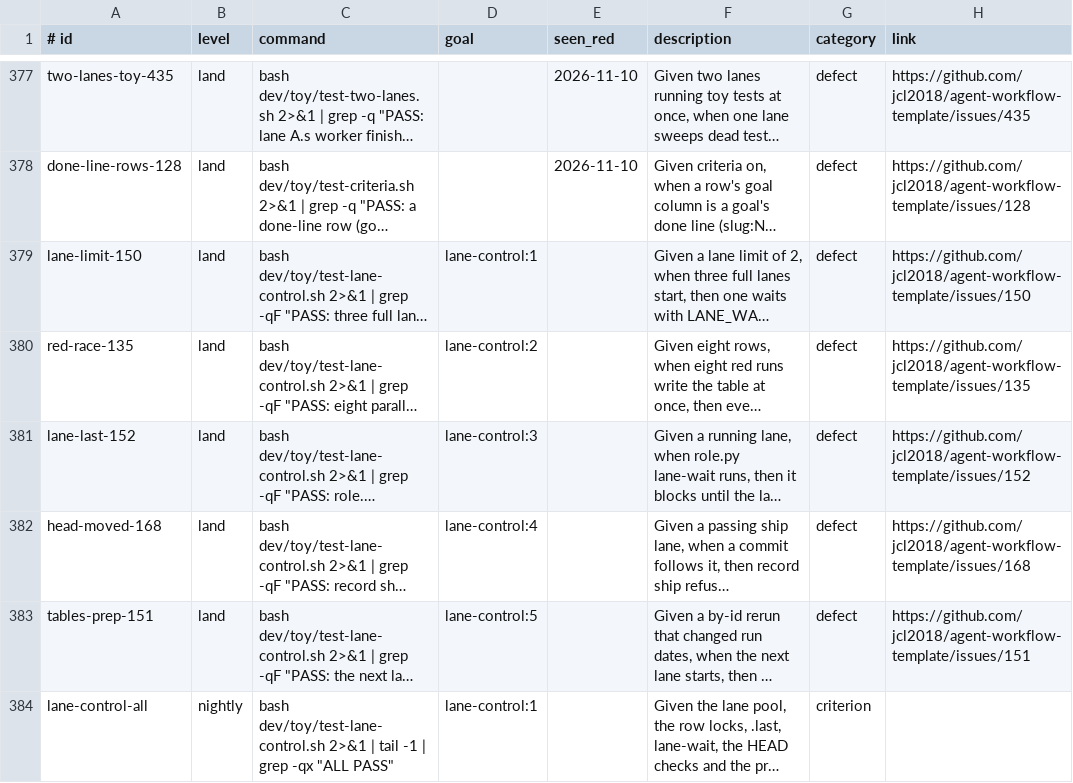
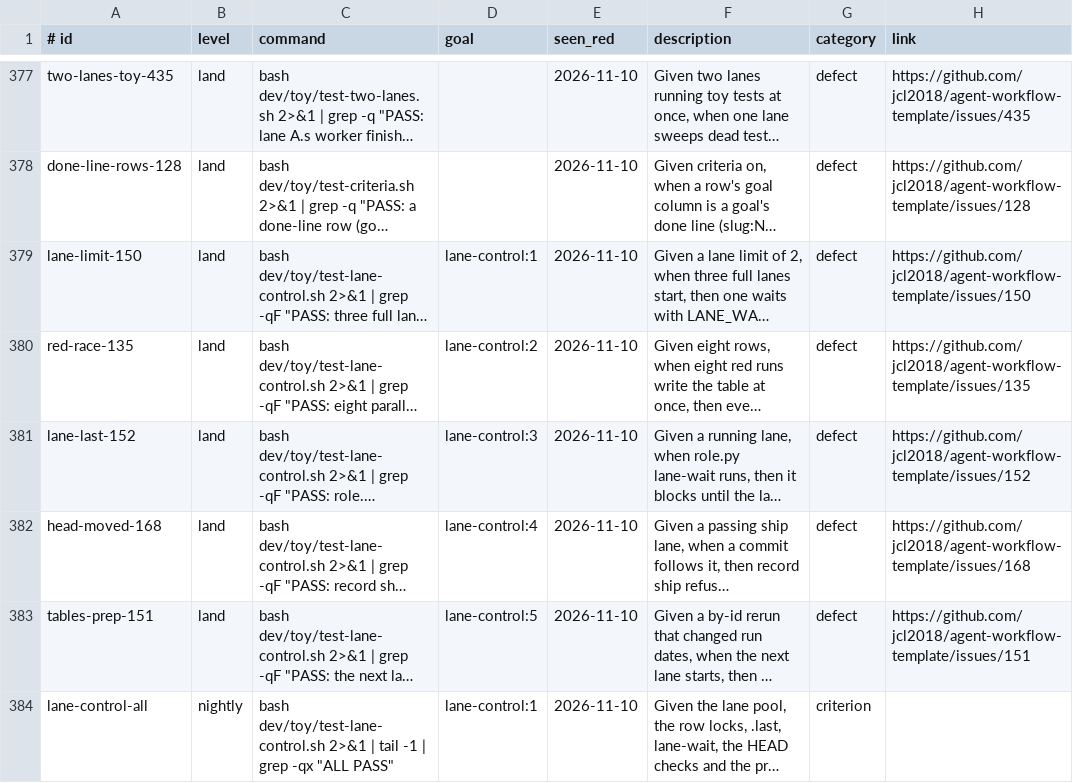
Before and after one commit to jcl2018/agent-workflow-template, a TSV file: .loop/regression.tsv, drawn as a sheet; only a part is shown, gaps mark what is left out; long unchanged cells end in …; the diff names each change by its address in the sheet, - before the commit and + after, or states it on an @@ line.

```diff
--- a/.loop/regression.tsv
+++ b/.loop/regression.tsv
-E379:E384 (seen_red): (empty)
+E379:E384 (seen_red): 2026-11-10
```
